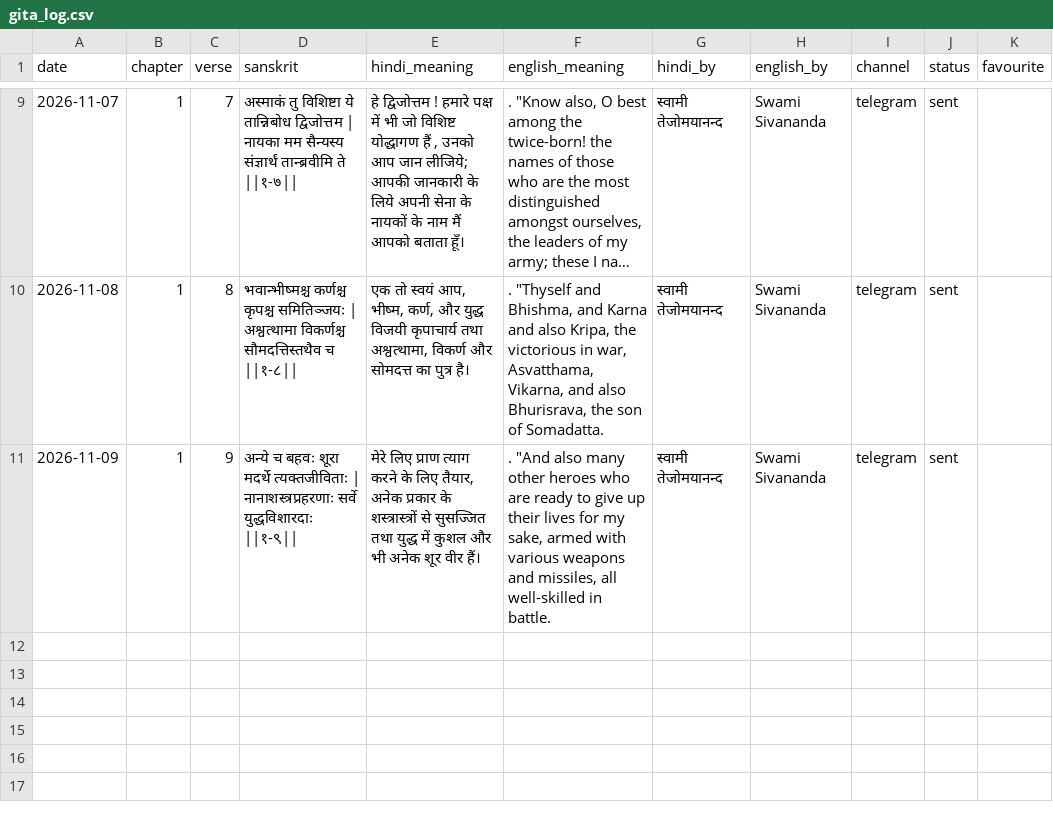
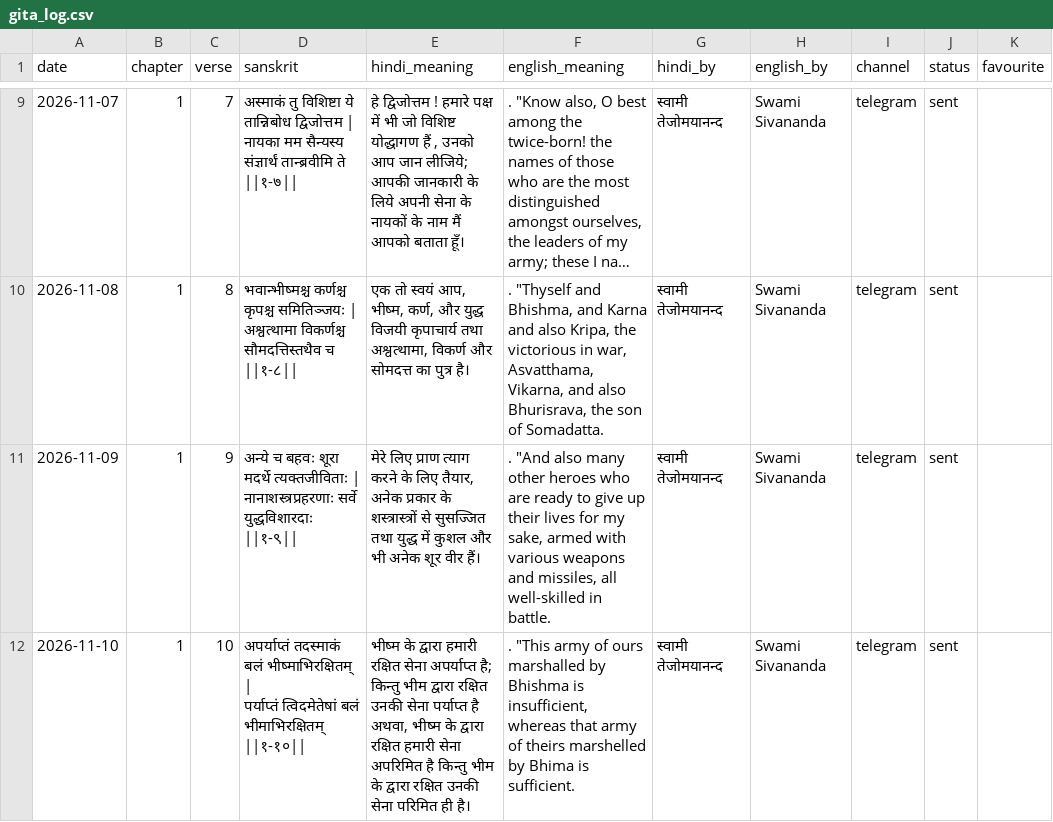
Before and after one commit to sarvesh0135/Bhagwatgita, a CSV file: gita_log.csv, drawn as a sheet; only a part is shown, gaps mark what is left out; long unchanged cells end in ….

```diff
--- a/gita_log.csv
+++ b/gita_log.csv
@@ -23 +23,3 @@
 नानाशस्त्रप्रहरणाः सर्वे युद्धविशारदाः ||१-९||","मेरे लिए प्राण त्याग करने के लिए तैयार, अनेक प्रकार के शस्त्रास्त्रों से सुसज्जित तथा युद्ध में कुशल और भी अनेक शूर वीर हैं।",". ""And also many other heroes who are ready to give up their lives for my sake, armed with various weapons and missiles, all well-skilled in battle.",स्वामी तेजोमयानन्द,Swami Sivananda,telegram,sent,
+2026-11-10,1,10,"अपर्याप्तं तदस्माकं बलं भीष्माभिरक्षितम् |
+पर्याप्तं त्विदमेतेषां बलं भीमाभिरक्षितम् ||१-१०||","भीष्म के द्वारा हमारी रक्षित सेना अपर्याप्त है; किन्तु भीम द्वारा रक्षित उनकी सेना पर्याप्त है अथवा, भीष्म के द्वारा रक्षित हमारी सेना अपरिमित है किन्तु भीम के द्वारा रक्षित उनकी सेना परिमित ही है।",". ""This army of ours marshalled by Bhishma is insufficient, whereas that army of theirs marshelled by Bhima is sufficient.",स्वामी तेजोमयानन्द,Swami Sivananda,telegram,sent,
```
Also changed, not shown: 1 other file.
